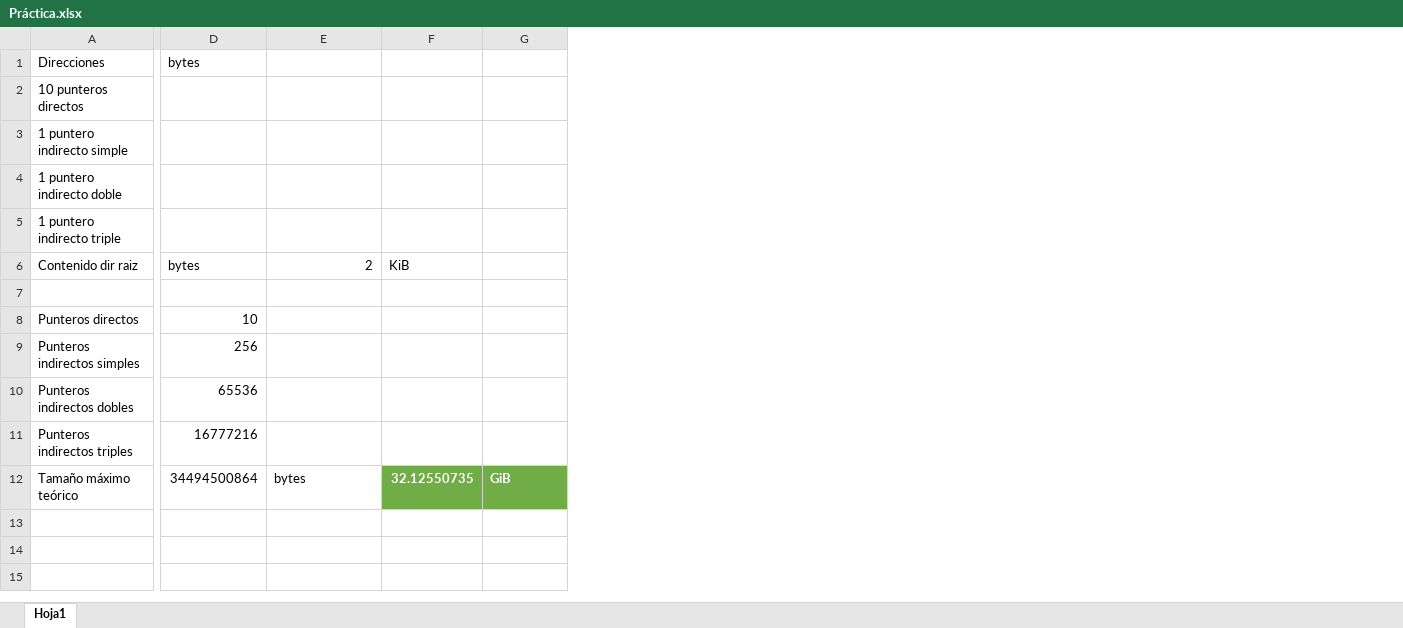
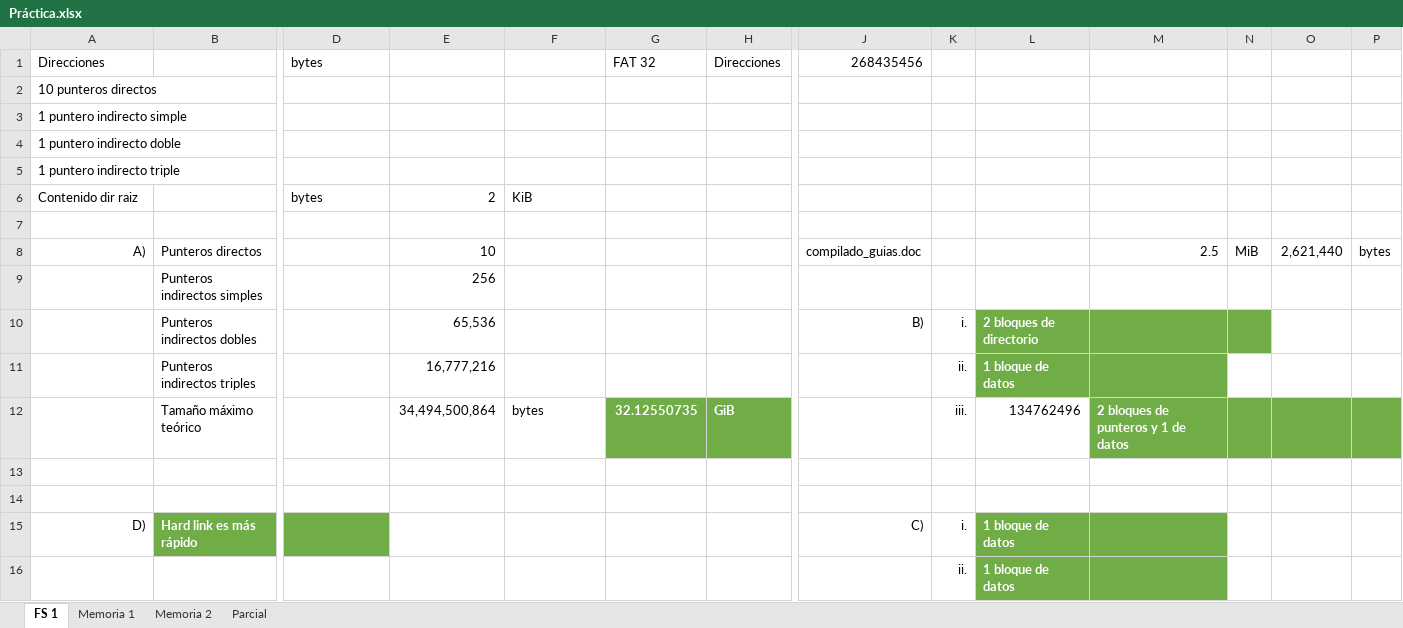
Before and after one commit to TamboriniAgustin/seguimientoUTN, an Excel workbook: 3er Año/Sistemas Operativos/Ejercicios/Práctica 2do parcial/Práctica.xlsx, sheet FS 1, drawn as a sheet; only a part is shown, gaps mark what is left out; values as stored, in another font and other column widths than the file's, no borders; removed rows and columns are numbered as before the commit, all else as after; rows hold the shown columns only; the diff covers the shown part only; the diff names each change by its address in the sheet, - before the commit and + after, or states it on an @@ line.

```diff
--- a/3er Año/Sistemas Operativos/Ejercicios/Práctica 2do parcial/Práctica.xlsx (sheet FS 1)
+++ b/3er Año/Sistemas Operativos/Ejercicios/Práctica 2do parcial/Práctica.xlsx (sheet FS 1)
-sheet tab: Hoja1
+sheet tab: FS 1
+sheet tab: Memoria 1
+sheet tab: Memoria 2
+sheet tab: Parcial
+column B, empty
+column G, row 1: FAT 32
+column J, row 1: 268435456
+column K, row 16: ii.
+column L, row 16: 1 bloque de datos
+column M, empty
+column N, empty
+column O, empty
+column P, empty
-H1: (empty)
+H1: Direcciones
-row 8: Punteros directos | 10
-row 9: Punteros indirectos simples | 256
+row 8: A) | Punteros directos |  | 10 |  |  |  | compilado_guias.doc |  |  | 2.5 | MiB | 2,621,440 | bytes
+row 9:  | Punteros indirectos simples |  | 256
+row 10:  | Punteros indirectos dobles |  | 65,536 |  |  |  | B) | i. | 2 bloques de directorio
+row 11:  | Punteros indirectos triples |  | 16,777,216 |  |  |  |  | ii. | 1 bloque de datos
+row 12:  | Tamaño máximo teórico |  | 34,494,500,864 | bytes | 32.12550735 | GiB |  | iii. | 134762496 | 2 bloques de punteros y 1 de datos
-row 13: Punteros indirectos dobles | 65536
+row 13: (empty)
-row 14: Punteros indirectos triples | 16777216
+row 14: (empty)
+row 15: D) | Hard link es más rápido |  |  |  |  |  | C) | i. | 1 bloque de datos
-A16: Tamaño máximo teórico
+A16: (empty)
-D16: 34494500864
+D16: (empty)
-E16: bytes
+E16: (empty)
-F16: 32.12550735
+F16: (empty)
-F16 fill: #70AD47
+F16 fill: none
-H16: GiB
+H16: (empty)
-H16 fill: #70AD47
+H16 fill: none
```
Also changed, not shown: 1 added column and 1 removed column elsewhere in this sheet, charts or pictures, Seguidor de Carrera.xlsx, 2 other files.
